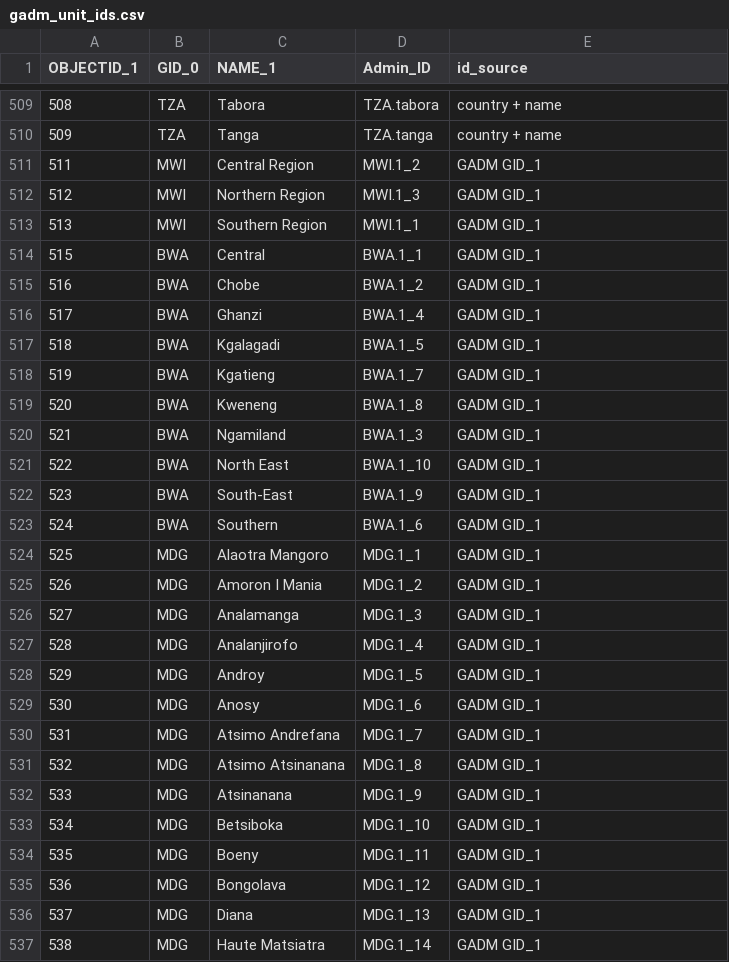
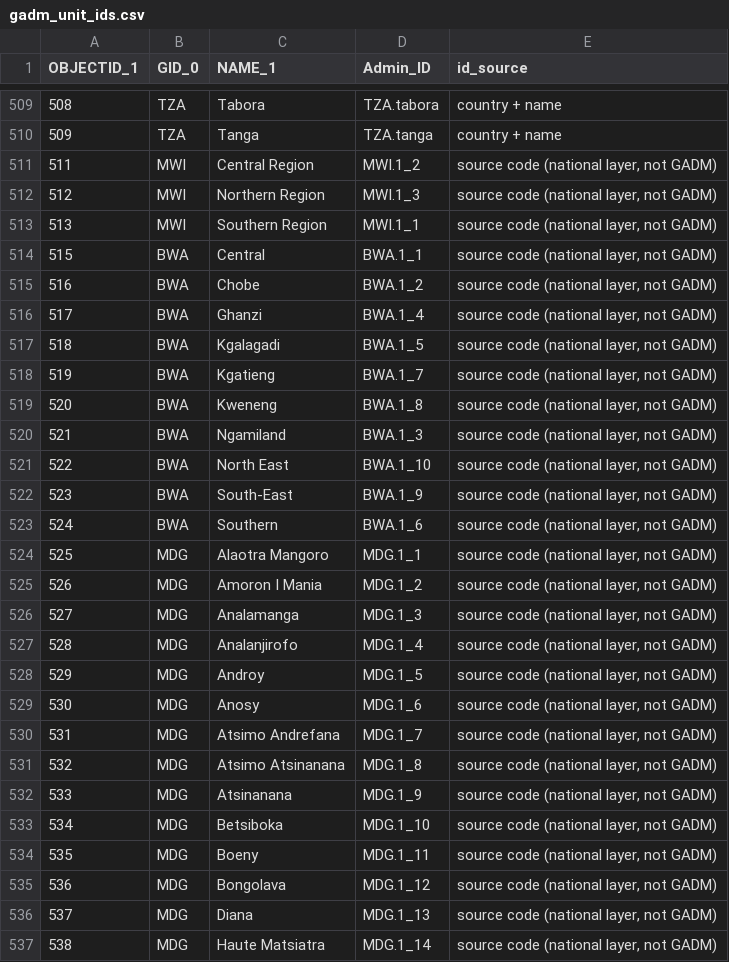
Before and after one commit to Infectious-Diseases-Data-Observatory/malaria-mortality-U5, a CSV file: R_cbh/snow/config/gadm_unit_ids.csv, drawn as a sheet; only a part is shown, gaps mark what is left out; the diff covers the shown part only.

```diff
--- a/R_cbh/snow/config/gadm_unit_ids.csv
+++ b/R_cbh/snow/config/gadm_unit_ids.csv
@@ -510,28 +510,28 @@ OBJECTID_1,GID_0,NAME_1,Admin_ID,id_source
 509,TZA,Tanga,TZA.tanga,country + name
-511,MWI,Central Region,MWI.1_2,GADM GID_1
-512,MWI,Northern Region,MWI.1_3,GADM GID_1
-513,MWI,Southern Region,MWI.1_1,GADM GID_1
-515,BWA,Central,BWA.1_1,GADM GID_1
-516,BWA,Chobe,BWA.1_2,GADM GID_1
-517,BWA,Ghanzi,BWA.1_4,GADM GID_1
-518,BWA,Kgalagadi,BWA.1_5,GADM GID_1
-519,BWA,Kgatieng,BWA.1_7,GADM GID_1
-520,BWA,Kweneng,BWA.1_8,GADM GID_1
-521,BWA,Ngamiland,BWA.1_3,GADM GID_1
-522,BWA,North East,BWA.1_10,GADM GID_1
-523,BWA,South-East,BWA.1_9,GADM GID_1
-524,BWA,Southern,BWA.1_6,GADM GID_1
-525,MDG,Alaotra Mangoro,MDG.1_1,GADM GID_1
-526,MDG,Amoron I Mania,MDG.1_2,GADM GID_1
-527,MDG,Analamanga,MDG.1_3,GADM GID_1
-528,MDG,Analanjirofo,MDG.1_4,GADM GID_1
-529,MDG,Androy,MDG.1_5,GADM GID_1
-530,MDG,Anosy,MDG.1_6,GADM GID_1
-531,MDG,Atsimo Andrefana,MDG.1_7,GADM GID_1
-532,MDG,Atsimo Atsinanana,MDG.1_8,GADM GID_1
-533,MDG,Atsinanana,MDG.1_9,GADM GID_1
-534,MDG,Betsiboka,MDG.1_10,GADM GID_1
-535,MDG,Boeny,MDG.1_11,GADM GID_1
-536,MDG,Bongolava,MDG.1_12,GADM GID_1
-537,MDG,Diana,MDG.1_13,GADM GID_1
-538,MDG,Haute Matsiatra,MDG.1_14,GADM GID_1
+511,MWI,Central Region,MWI.1_2,"source code (national layer, not GADM)"
+512,MWI,Northern Region,MWI.1_3,"source code (national layer, not GADM)"
+513,MWI,Southern Region,MWI.1_1,"source code (national layer, not GADM)"
+515,BWA,Central,BWA.1_1,"source code (national layer, not GADM)"
+516,BWA,Chobe,BWA.1_2,"source code (national layer, not GADM)"
+517,BWA,Ghanzi,BWA.1_4,"source code (national layer, not GADM)"
+518,BWA,Kgalagadi,BWA.1_5,"source code (national layer, not GADM)"
+519,BWA,Kgatieng,BWA.1_7,"source code (national layer, not GADM)"
+520,BWA,Kweneng,BWA.1_8,"source code (national layer, not GADM)"
+521,BWA,Ngamiland,BWA.1_3,"source code (national layer, not GADM)"
+522,BWA,North East,BWA.1_10,"source code (national layer, not GADM)"
+523,BWA,South-East,BWA.1_9,"source code (national layer, not GADM)"
+524,BWA,Southern,BWA.1_6,"source code (national layer, not GADM)"
+525,MDG,Alaotra Mangoro,MDG.1_1,"source code (national layer, not GADM)"
+526,MDG,Amoron I Mania,MDG.1_2,"source code (national layer, not GADM)"
+527,MDG,Analamanga,MDG.1_3,"source code (national layer, not GADM)"
+528,MDG,Analanjirofo,MDG.1_4,"source code (national layer, not GADM)"
+529,MDG,Androy,MDG.1_5,"source code (national layer, not GADM)"
+530,MDG,Anosy,MDG.1_6,"source code (national layer, not GADM)"
+531,MDG,Atsimo Andrefana,MDG.1_7,"source code (national layer, not GADM)"
+532,MDG,Atsimo Atsinanana,MDG.1_8,"source code (national layer, not GADM)"
+533,MDG,Atsinanana,MDG.1_9,"source code (national layer, not GADM)"
+534,MDG,Betsiboka,MDG.1_10,"source code (national layer, not GADM)"
+535,MDG,Boeny,MDG.1_11,"source code (national layer, not GADM)"
+536,MDG,Bongolava,MDG.1_12,"source code (national layer, not GADM)"
+537,MDG,Diana,MDG.1_13,"source code (national layer, not GADM)"
+538,MDG,Haute Matsiatra,MDG.1_14,"source code (national layer, not GADM)"
```
Also changed, not shown: 13 edited cells elsewhere in this file, 1 other file.
